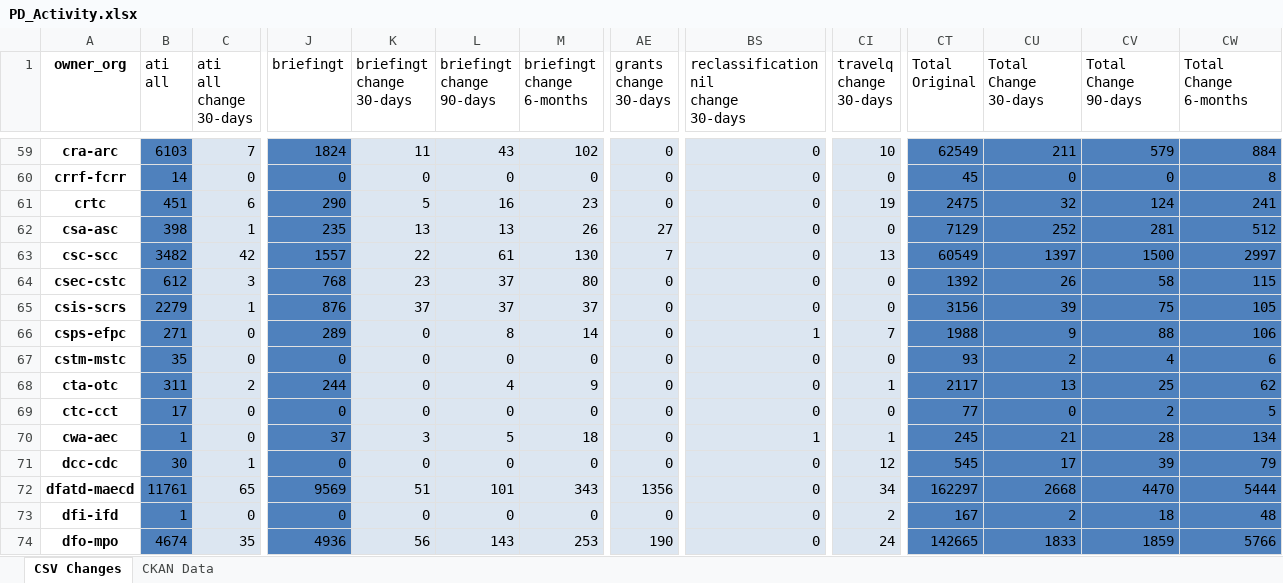
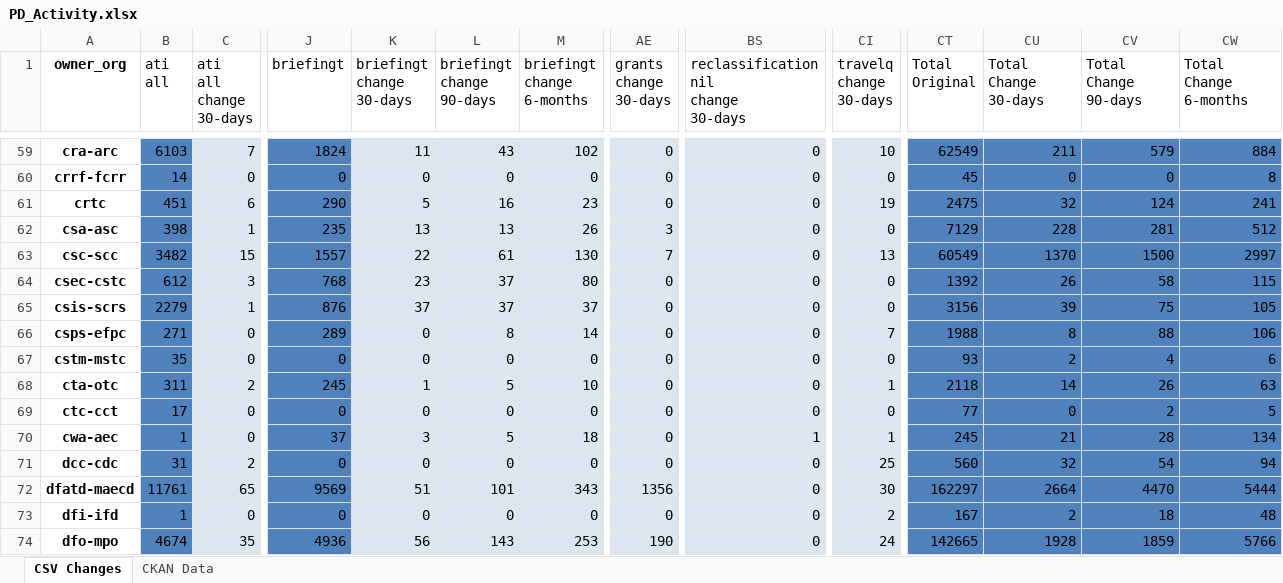
Before and after one commit to PatLittle/analytics-corporate-reporting, an Excel workbook: PD_CHANGES_RPT/PD_Activity.xlsx, sheet CSV Changes, drawn as a sheet; only a part is shown, gaps mark what is left out; values as stored, in another font and other column widths than the file's, no borders; the diff covers the shown part only; the diff names each change by its address in the sheet, - before the commit and + after, or states it on an @@ line.

```diff
--- a/PD_CHANGES_RPT/PD_Activity.xlsx (sheet CSV Changes)
+++ b/PD_CHANGES_RPT/PD_Activity.xlsx (sheet CSV Changes)
-AE62 (grants change 30-days): 27
+AE62 (grants change 30-days): 3
-CU62 (Total Change 30-days): 252
+CU62 (Total Change 30-days): 228
-C63 (ati all change 30-days): 42
+C63 (ati all change 30-days): 15
-CU63 (Total Change 30-days): 1397
+CU63 (Total Change 30-days): 1370
-BS66: 1
+BS66: 0
-CU66 (Total Change 30-days): 9
+CU66 (Total Change 30-days): 8
-J68 (briefingt): 244
+J68 (briefingt): 245
-K68 (briefingt change 30-days): 0
+K68 (briefingt change 30-days): 1
-L68 (briefingt change 90-days): 4
+L68 (briefingt change 90-days): 5
-M68 (briefingt change 6-months): 9
+M68 (briefingt change 6-months): 10
-CT68 (Total Original): 2117
+CT68 (Total Original): 2118
-CU68 (Total Change 30-days): 13
+CU68 (Total Change 30-days): 14
-CV68 (Total Change 90-days): 25
+CV68 (Total Change 90-days): 26
-CW68 (Total Change 6-months): 62
+CW68 (Total Change 6-months): 63
-B71 (ati all): 30
+B71 (ati all): 31
-C71 (ati all change 30-days): 1
+C71 (ati all change 30-days): 2
-CI71 (travelq change 30-days): 12
+CI71 (travelq change 30-days): 25
-CT71 (Total Original): 545
+CT71 (Total Original): 560
-CU71 (Total Change 30-days): 17
+CU71 (Total Change 30-days): 32
-CV71 (Total Change 90-days): 39
+CV71 (Total Change 90-days): 54
-CW71 (Total Change 6-months): 79
+CW71 (Total Change 6-months): 94
-CI72 (travelq change 30-days): 34
+CI72 (travelq change 30-days): 30
-CU72 (Total Change 30-days): 2668
+CU72 (Total Change 30-days): 2664
-CU74 (Total Change 30-days): 1833
+CU74 (Total Change 30-days): 1928
```
Also changed, not shown: 167 edited cells elsewhere in this sheet, sheet CKAN Data, 2 other files.
